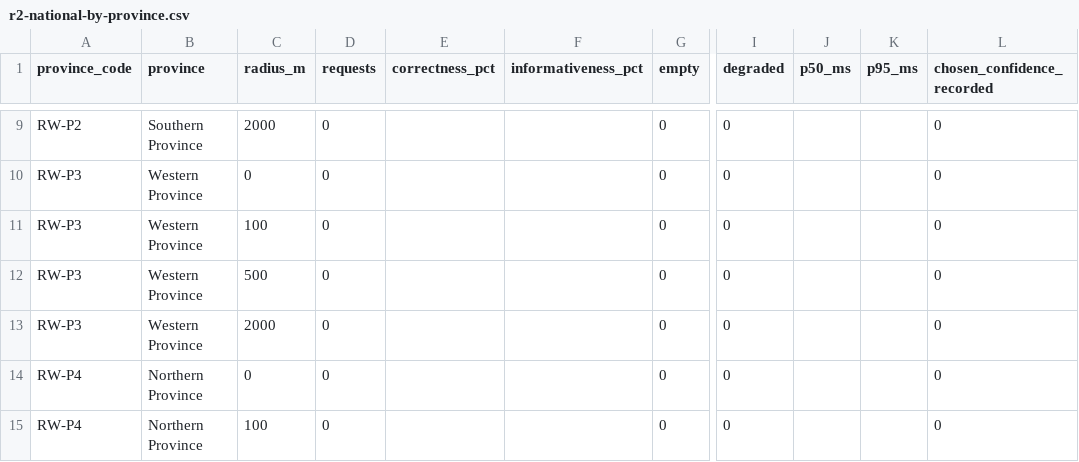
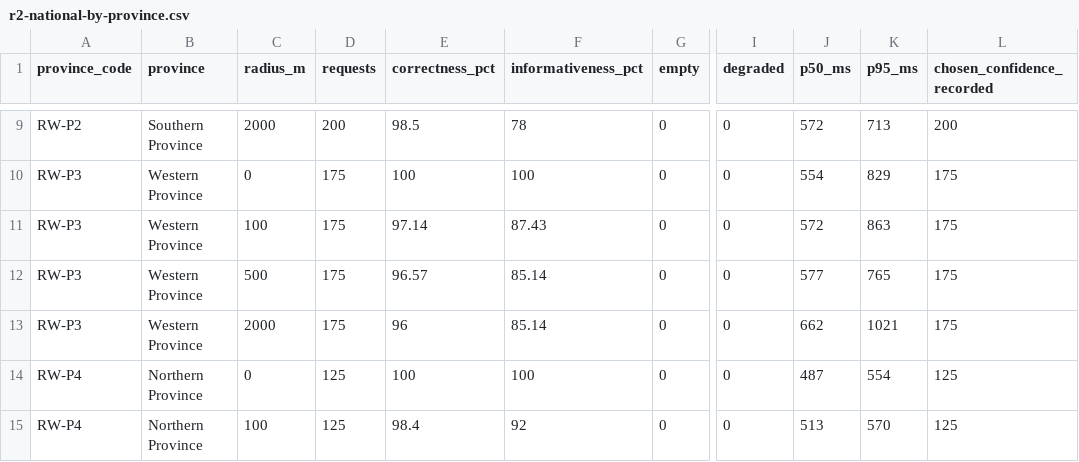
Before and after one commit to eddyizere24-collab/Iwacu-Rwanda-, a CSV file: results/r2-national-by-province.csv, drawn as a sheet; only a part is shown, gaps mark what is left out; the diff covers the shown part only; the diff names each change by its address in the sheet, - before the commit and + after, or states it on an @@ line.

```diff
--- a/results/r2-national-by-province.csv
+++ b/results/r2-national-by-province.csv
-D9 (requests): 0
+D9 (requests): 200
-E9 (correctness_pct): (empty)
+E9 (correctness_pct): 98.5
-F9 (informativeness_pct): (empty)
+F9 (informativeness_pct): 78
-J9 (p50_ms): (empty)
+J9 (p50_ms): 572
-K9 (p95_ms): (empty)
+K9 (p95_ms): 713
-L9 (chosen_confidence_recorded): 0
+L9 (chosen_confidence_recorded): 200
-D10:D13 (requests): 0
+D10:D13 (requests): 175
-E10 (correctness_pct): (empty)
+E10 (correctness_pct): 100
-F10 (informativeness_pct): (empty)
+F10 (informativeness_pct): 100
-J10 (p50_ms): (empty)
+J10 (p50_ms): 554
-K10 (p95_ms): (empty)
+K10 (p95_ms): 829
-L10:L13 (chosen_confidence_recorded): 0
+L10:L13 (chosen_confidence_recorded): 175
-E11 (correctness_pct): (empty)
+E11 (correctness_pct): 97.14
-F11 (informativeness_pct): (empty)
+F11 (informativeness_pct): 87.43
-J11 (p50_ms): (empty)
+J11 (p50_ms): 572
-K11 (p95_ms): (empty)
+K11 (p95_ms): 863
-E12 (correctness_pct): (empty)
+E12 (correctness_pct): 96.57
-F12:F13 (informativeness_pct): (empty)
+F12:F13 (informativeness_pct): 85.14
-J12 (p50_ms): (empty)
+J12 (p50_ms): 577
-K12 (p95_ms): (empty)
+K12 (p95_ms): 765
-E13 (correctness_pct): (empty)
+E13 (correctness_pct): 96
-J13 (p50_ms): (empty)
+J13 (p50_ms): 662
-K13 (p95_ms): (empty)
+K13 (p95_ms): 1021
-D14:D15 (requests): 0
+D14:D15 (requests): 125
-E14 (correctness_pct): (empty)
+E14 (correctness_pct): 100
-F14 (informativeness_pct): (empty)
+F14 (informativeness_pct): 100
-J14 (p50_ms): (empty)
+J14 (p50_ms): 487
-K14 (p95_ms): (empty)
+K14 (p95_ms): 554
-L14:L15 (chosen_confidence_recorded): 0
+L14:L15 (chosen_confidence_recorded): 125
-E15 (correctness_pct): (empty)
+E15 (correctness_pct): 98.4
-F15 (informativeness_pct): (empty)
+F15 (informativeness_pct): 92
-J15 (p50_ms): (empty)
+J15 (p50_ms): 513
-K15 (p95_ms): (empty)
+K15 (p95_ms): 570
```
Also changed, not shown: 78 edited cells elsewhere in this file, results/r2-national-by-district.csv, 10 other files.
